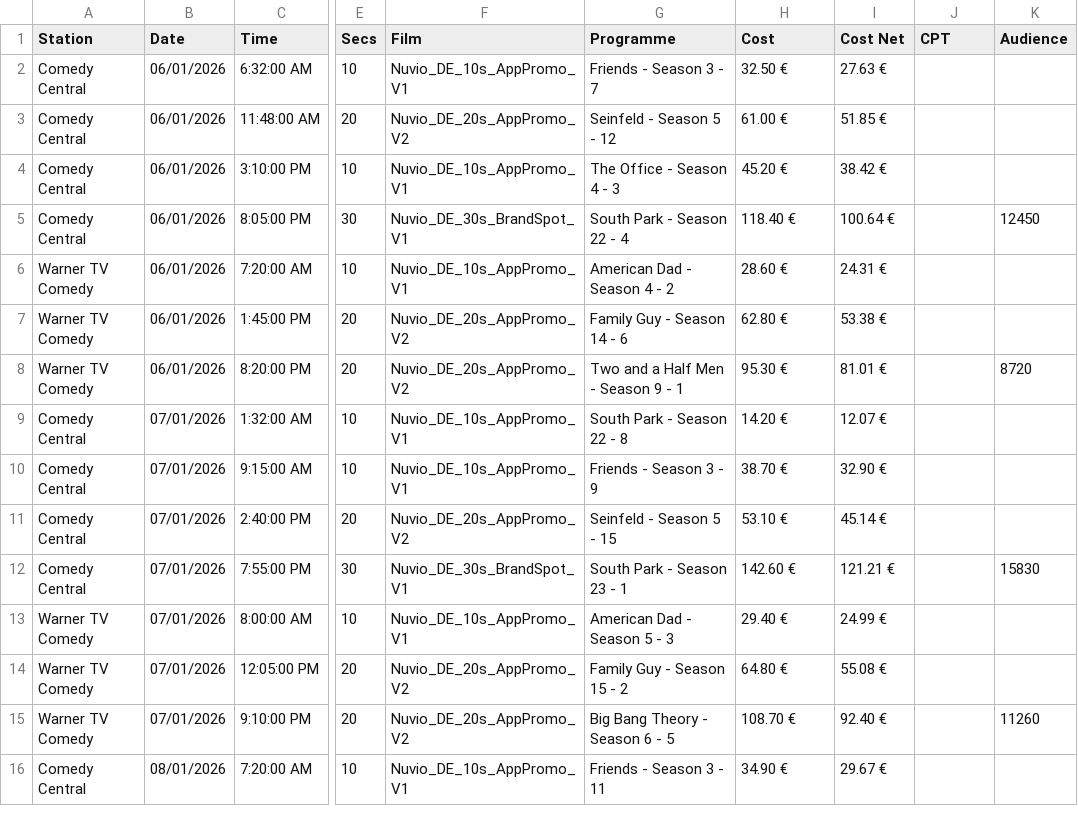
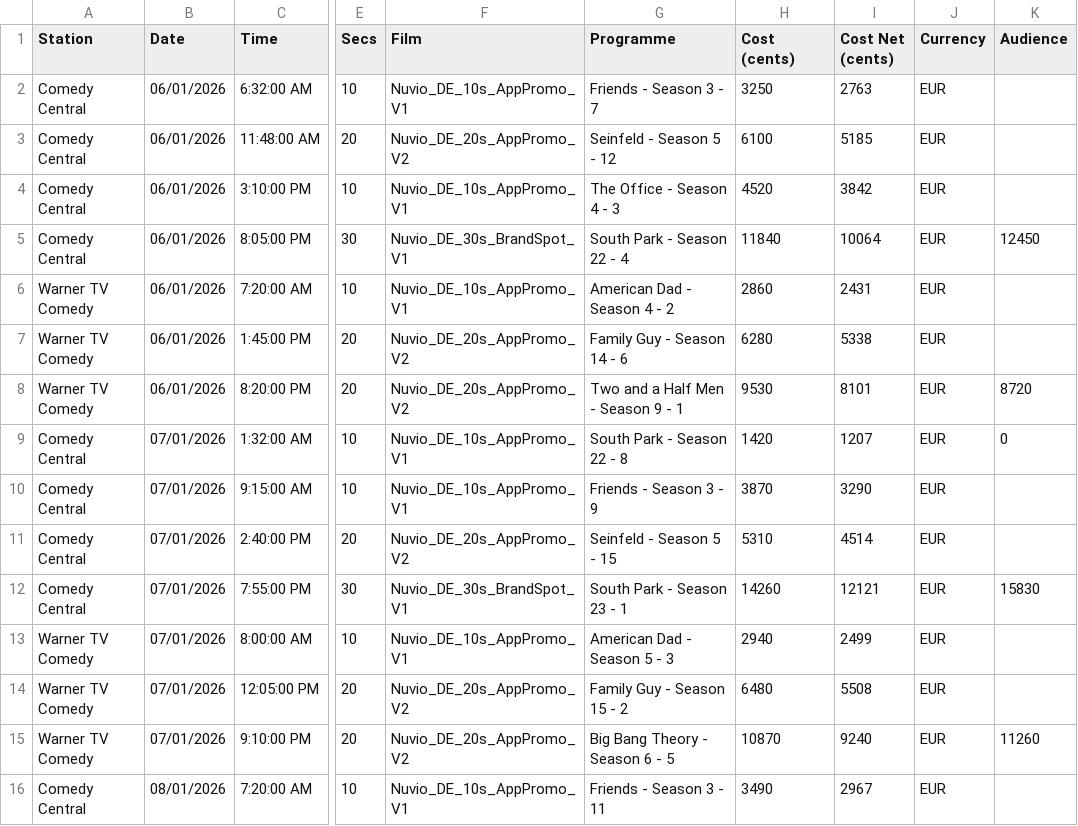
Before and after one commit to dcmn-com/challenge-data-engineer, a CSV file: data/spot-airings-provider-a.csv, drawn as a sheet; only a part is shown, gaps mark what is left out; the diff covers the shown part only; the diff names each change by its address in the sheet, - before the commit and + after, or states it on an @@ line.

```diff
--- a/data/spot-airings-provider-a.csv
+++ b/data/spot-airings-provider-a.csv
-H1: Cost
+H1: Cost (cents)
-I1: Cost Net
+I1: Cost Net (cents)
-J1: CPT
+J1: Currency
-H2 (Cost (cents)): 32.50 €
+H2 (Cost (cents)): 3250
-I2 (Cost Net (cents)): 27.63 €
+I2 (Cost Net (cents)): 2763
-J2:J16 (Currency): (empty)
+J2:J16 (Currency): EUR
-H3 (Cost (cents)): 61.00 €
+H3 (Cost (cents)): 6100
-I3 (Cost Net (cents)): 51.85 €
+I3 (Cost Net (cents)): 5185
-H4 (Cost (cents)): 45.20 €
+H4 (Cost (cents)): 4520
-I4 (Cost Net (cents)): 38.42 €
+I4 (Cost Net (cents)): 3842
-H5 (Cost (cents)): 118.40 €
+H5 (Cost (cents)): 11840
-I5 (Cost Net (cents)): 100.64 €
+I5 (Cost Net (cents)): 10064
-H6 (Cost (cents)): 28.60 €
+H6 (Cost (cents)): 2860
-I6 (Cost Net (cents)): 24.31 €
+I6 (Cost Net (cents)): 2431
-H7 (Cost (cents)): 62.80 €
+H7 (Cost (cents)): 6280
-I7 (Cost Net (cents)): 53.38 €
+I7 (Cost Net (cents)): 5338
-H8 (Cost (cents)): 95.30 €
+H8 (Cost (cents)): 9530
-I8 (Cost Net (cents)): 81.01 €
+I8 (Cost Net (cents)): 8101
-H9 (Cost (cents)): 14.20 €
+H9 (Cost (cents)): 1420
-I9 (Cost Net (cents)): 12.07 €
+I9 (Cost Net (cents)): 1207
-K9 (Audience): (empty)
+K9 (Audience): 0
-H10 (Cost (cents)): 38.70 €
+H10 (Cost (cents)): 3870
-I10 (Cost Net (cents)): 32.90 €
+I10 (Cost Net (cents)): 3290
-H11 (Cost (cents)): 53.10 €
+H11 (Cost (cents)): 5310
-I11 (Cost Net (cents)): 45.14 €
+I11 (Cost Net (cents)): 4514
-H12 (Cost (cents)): 142.60 €
+H12 (Cost (cents)): 14260
-I12 (Cost Net (cents)): 121.21 €
+I12 (Cost Net (cents)): 12121
-H13 (Cost (cents)): 29.40 €
+H13 (Cost (cents)): 2940
-I13 (Cost Net (cents)): 24.99 €
+I13 (Cost Net (cents)): 2499
-H14 (Cost (cents)): 64.80 €
+H14 (Cost (cents)): 6480
-I14 (Cost Net (cents)): 55.08 €
+I14 (Cost Net (cents)): 5508
-H15 (Cost (cents)): 108.70 €
+H15 (Cost (cents)): 10870
-I15 (Cost Net (cents)): 92.40 €
+I15 (Cost Net (cents)): 9240
-H16 (Cost (cents)): 34.90 €
+H16 (Cost (cents)): 3490
-I16 (Cost Net (cents)): 29.67 €
+I16 (Cost Net (cents)): 2967
```
Also changed, not shown: 15 edited cells elsewhere in this file, data/spot-airings-provider-b.csv, 2 other files.
